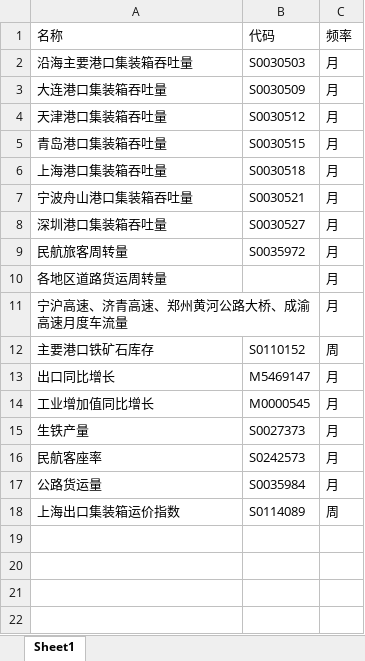
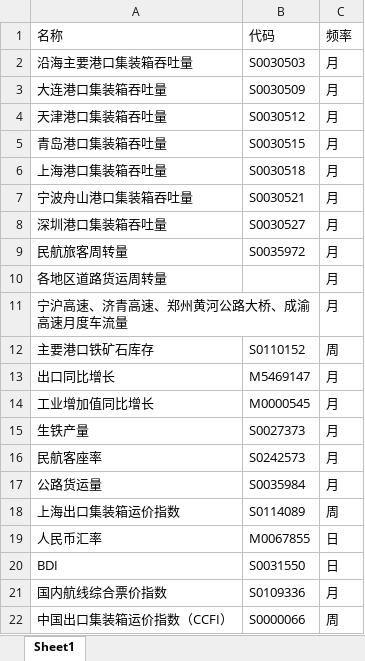
Before and after one commit to dxcv/crusader, an Excel workbook: data/transportation/交通运输中观数据库.xlsx, sheet Sheet1, drawn as a sheet; values as stored, in another font and other column widths than the file's, no borders; the diff names each change by its address in the sheet, - before the commit and + after, or states it on an @@ line.

```diff
--- a/data/transportation/交通运输中观数据库.xlsx (sheet Sheet1)
+++ b/data/transportation/交通运输中观数据库.xlsx (sheet Sheet1)
+row 19: 人民币汇率 | M0067855 | 日
+row 20: BDI | S0031550 | 日
+row 21: 国内航线综合票价指数 | S0109336 | 月
+row 22: 中国出口集装箱运价指数（CCFI） | S0000066 | 周
```
Also changed, not shown: data/cars/乘用车中观数据库.xlsx, data/chemical/化工中观数据库.xlsx, 24 other files.
